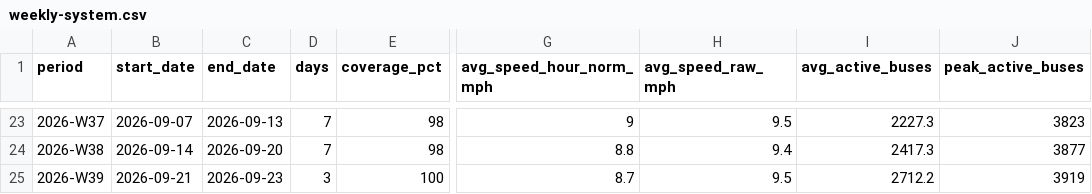
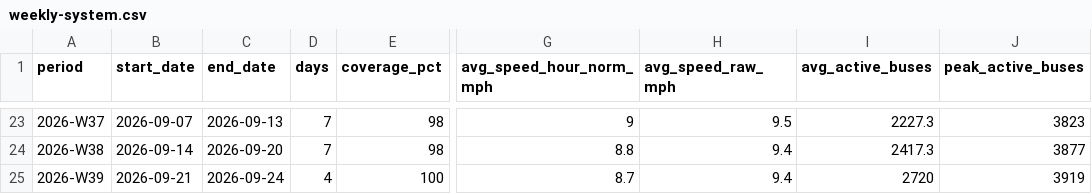
Before and after one commit to joshgreenman1973/experiments, a CSV file: nyc-bus-tracker/data/downloads/weekly-system.csv, drawn as a sheet; only a part is shown, gaps mark what is left out; the diff names each change by its address in the sheet, - before the commit and + after, or states it on an @@ line.

```diff
--- a/nyc-bus-tracker/data/downloads/weekly-system.csv
+++ b/nyc-bus-tracker/data/downloads/weekly-system.csv
-C25 (end_date): 2026-09-23
+C25 (end_date): 2026-09-24
-D25 (days): 3
+D25 (days): 4
-H25 (avg_speed_raw_mph): 9.5
+H25 (avg_speed_raw_mph): 9.4
-I25 (avg_active_buses): 2712.2
+I25 (avg_active_buses): 2720
```
Also changed, not shown: nyc-bus-tracker/data/downloads/weekly-borough.csv, nyc-bus-tracker/data/downloads/weekly-routes.csv, 6 other files.
